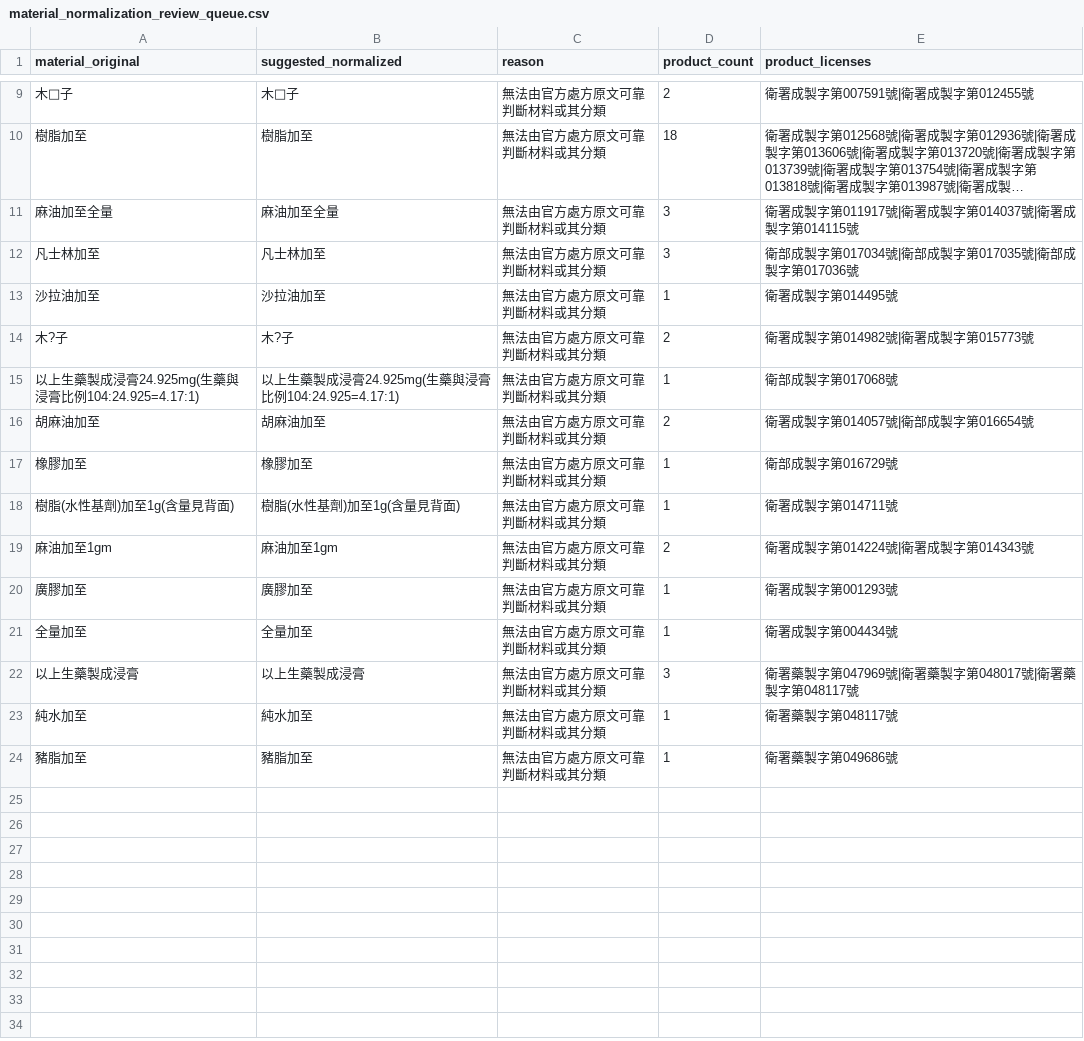
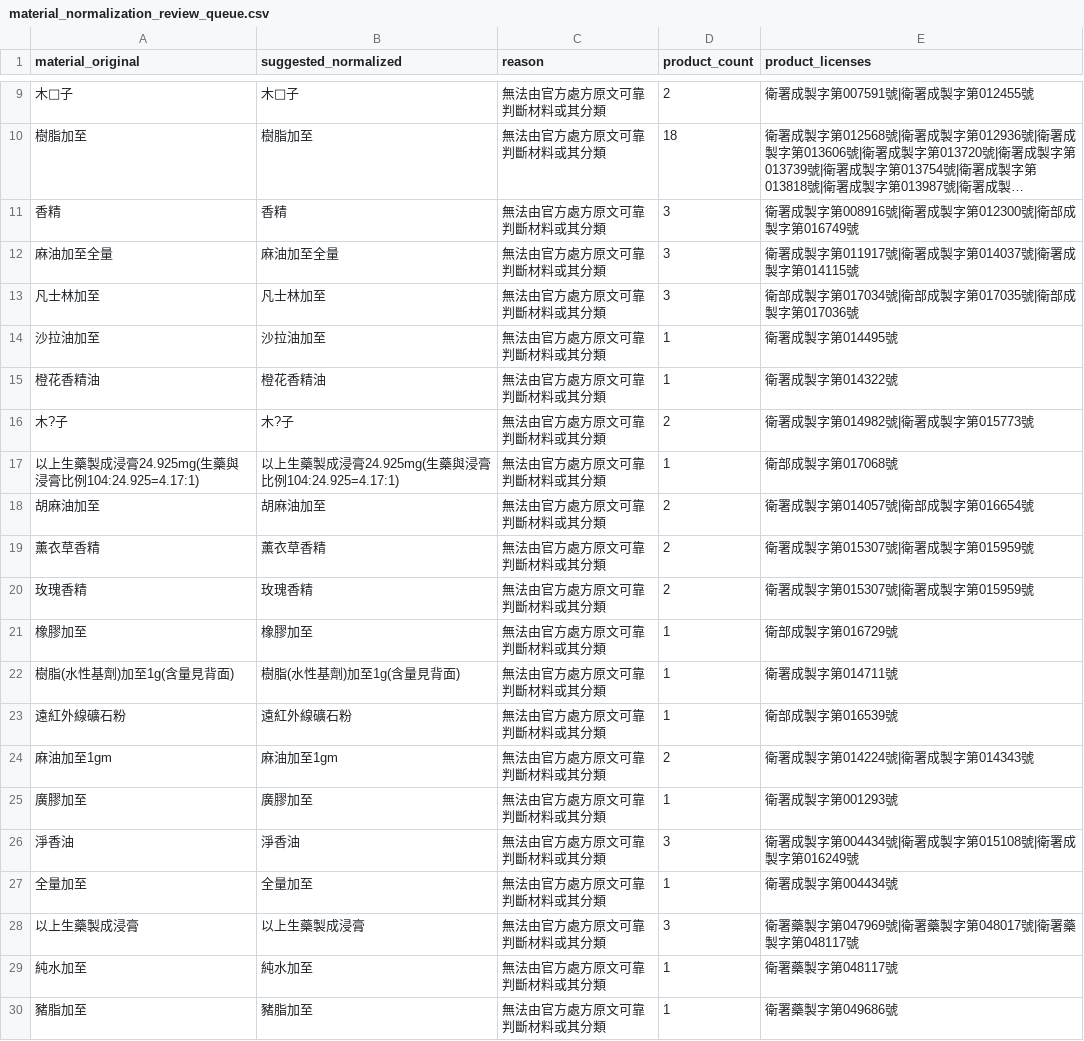
Before and after one commit to liaoweihung/pteduimg, a CSV file: data/tcm_external_formula_patterns_20260730/material_normalization_review_queue.csv, drawn as a sheet; only a part is shown, gaps mark what is left out; long unchanged cells end in …; the diff names each change by its address in the sheet, - before the commit and + after, or states it on an @@ line.

```diff
--- a/data/tcm_external_formula_patterns_20260730/material_normalization_review_queue.csv
+++ b/data/tcm_external_formula_patterns_20260730/material_normalization_review_queue.csv
+row 11: 香精 | 香精 | 無法由官方處方原文可靠判斷材料或其分類 | 3 | 衛署成製字第008916號|衛署成製字第012300號|衛部成製字第016749號
+row 15: 橙花香精油 | 橙花香精油 | 無法由官方處方原文可靠判斷材料或其分類 | 1 | 衛署成製字第014322號
+row 19: 薰衣草香精 | 薰衣草香精 | 無法由官方處方原文可靠判斷材料或其分類 | 2 | 衛署成製字第015307號|衛署成製字第015959號
+row 20: 玫瑰香精 | 玫瑰香精 | 無法由官方處方原文可靠判斷材料或其分類 | 2 | 衛署成製字第015307號|衛署成製字第015959號
+row 23: 遠紅外線礦石粉 | 遠紅外線礦石粉 | 無法由官方處方原文可靠判斷材料或其分類 | 1 | 衛部成製字第016539號
+row 26: 淨香油 | 淨香油 | 無法由官方處方原文可靠判斷材料或其分類 | 3 | 衛署成製字第004434號|衛署成製字第015108號|衛署成製字第016249號
```
Also changed, not shown: data/tcm_external_formula_patterns_20260730/common_material_pairs.csv, data/tcm_external_formula_patterns_20260730/material_frequency.csv, 12 other files.
